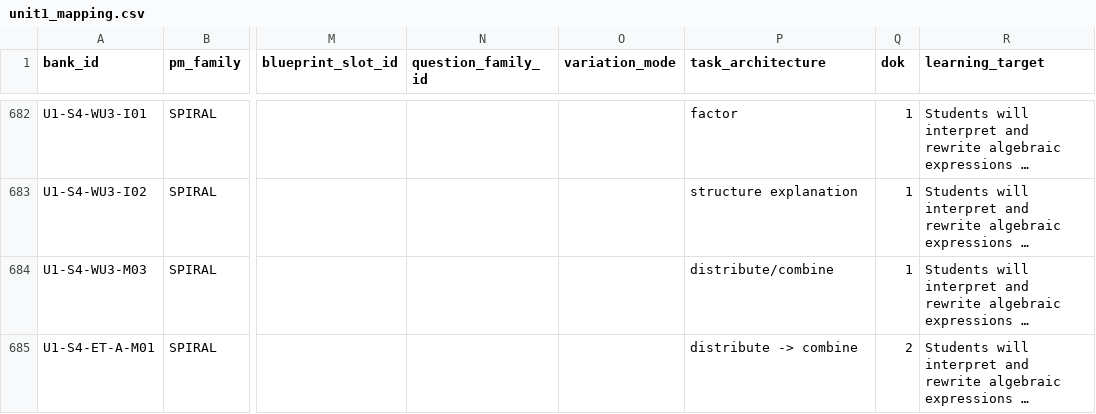
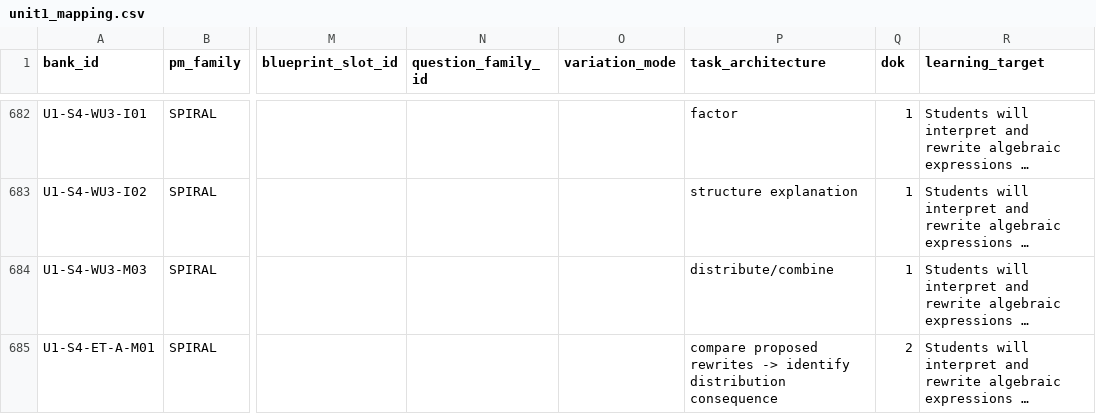
Before and after one commit to tnezki/algebra, a CSV file: banks/unit1/unit1_mapping.csv, drawn as a sheet; only a part is shown, gaps mark what is left out; long unchanged cells end in …; the diff covers the shown part only; the diff names each change by its address in the sheet, - before the commit and + after, or states it on an @@ line.

```diff
--- a/banks/unit1/unit1_mapping.csv
+++ b/banks/unit1/unit1_mapping.csv
-P685 (task_architecture): distribute -> combine
+P685 (task_architecture): compare proposed rewrites -> identify distribution consequence
```
Also changed, not shown: 6 edited cells elsewhere in this file, banks/unit1/unit1_evidence_map.csv, banks/unit2/unit2_evidence_map.csv, 22 other files.
